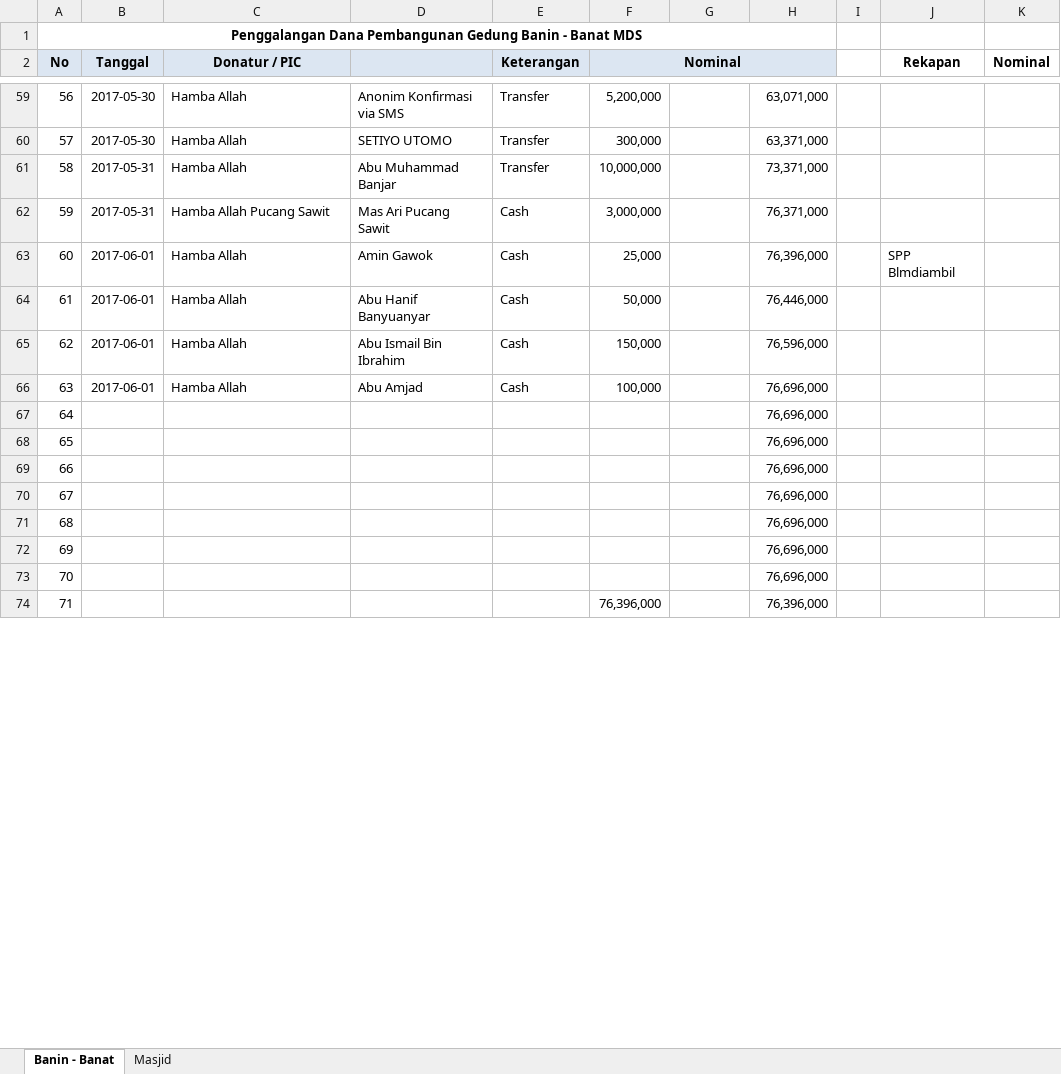
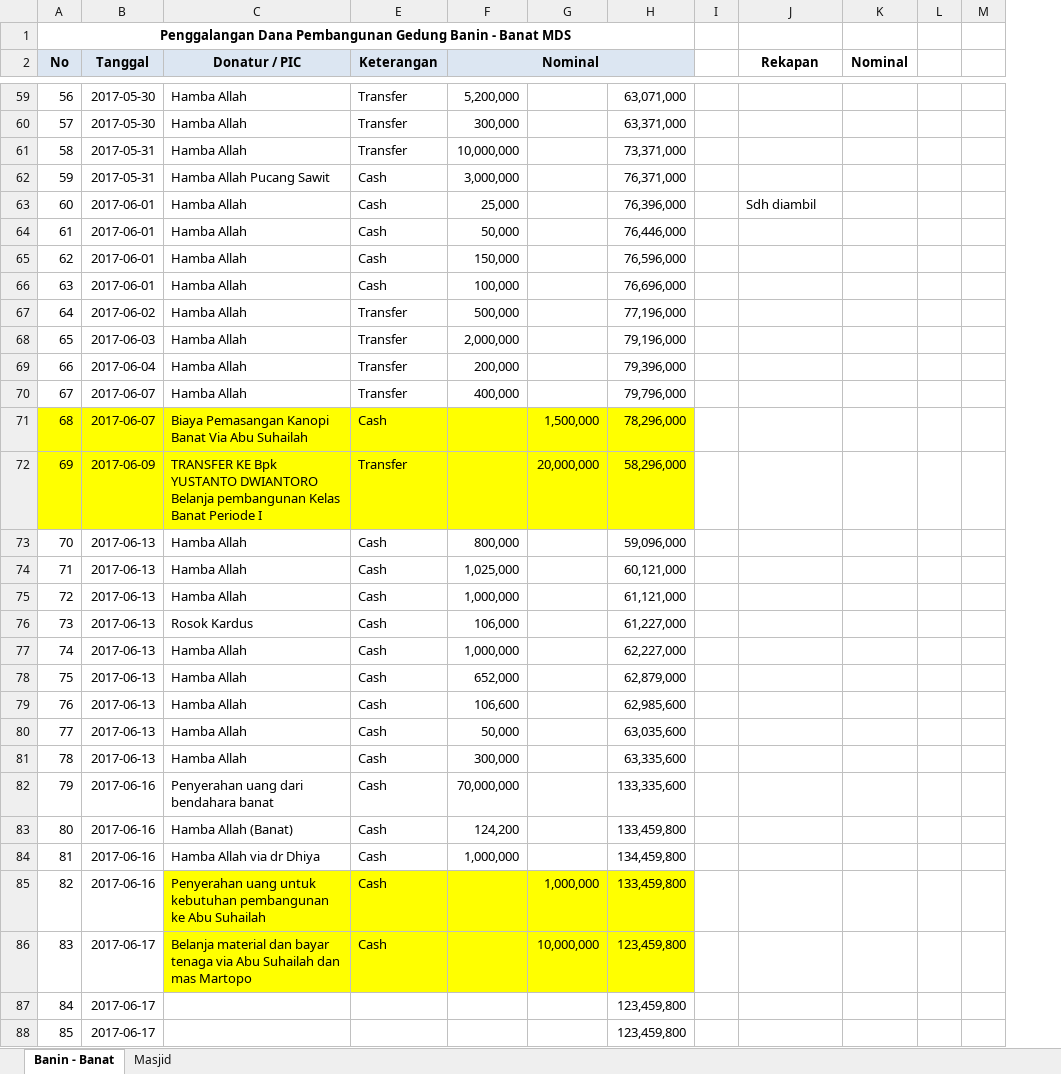
Before and after one commit to bagusprasojo/mds, an Excel workbook: Penggalangan Dana Pembangunan Gedung Banin - Banat MDS.xlsx, sheet Banin - Banat, drawn as a sheet; only a part is shown, gaps mark what is left out; values as stored, in another font and other column widths than the file's, no borders; removed rows and columns are numbered as before the commit, all else as after; the diff covers the shown part only; the diff names each change by its address in the sheet, - before the commit and + after, or states it on an @@ line.

```diff
--- a/Penggalangan Dana Pembangunan Gedung Banin - Banat MDS.xlsx (sheet Banin - Banat)
+++ b/Penggalangan Dana Pembangunan Gedung Banin - Banat MDS.xlsx (sheet Banin - Banat)
@@ column D hidden, rows 59-66: Anonim Konfirmasi via SMS | SETIYO UTOMO | Abu Muhammad Banjar | Mas Ari Pucang Sawit | Amin Gawok | Abu Hanif Banyuanyar | Abu Ismail Bin Ibrahim | Abu Amjad @@
+column L, empty
+column M, empty
-J63 (Rekapan): SPP Blmdiambil
+J63 (Rekapan): Sdh diambil
-row 67: 64 |  |  |  |  |  |  | 76,696,000
-row 68: 65 |  |  |  |  |  |  | 76,696,000
-row 69: 66 |  |  |  |  |  |  | 76,696,000
-row 70: 67 |  |  |  |  |  |  | 76,696,000
-row 71: 68 |  |  |  |  |  |  | 76,696,000
-row 72: 69 |  |  |  |  |  |  | 76,696,000
-row 73: 70 |  |  |  |  |  |  | 76,696,000
-row 74: 71 |  |  |  |  | 76,396,000 |  | 76,396,000
+row 67: 64 | 2017-06-02 | Hamba Allah | Transfer | 500,000 |  | 77,196,000
+row 68: 65 | 2017-06-03 | Hamba Allah | Transfer | 2,000,000 |  | 79,196,000
+row 69: 66 | 2017-06-04 | Hamba Allah | Transfer | 200,000 |  | 79,396,000
+row 70: 67 | 2017-06-07 | Hamba Allah | Transfer | 400,000 |  | 79,796,000
+row 71: 68 | 2017-06-07 | Biaya Pemasangan Kanopi Banat Via Abu Suhailah | Cash |  | 1,500,000 | 78,296,000
+row 72: 69 | 2017-06-09 | TRANSFER KE Bpk YUSTANTO DWIANTORO Belanja pembangunan Kelas Banat Periode I | Transfer |  | 20,000,000 | 58,296,000
+row 73: 70 | 2017-06-13 | Hamba Allah | Cash | 800,000 |  | 59,096,000
+row 74: 71 | 2017-06-13 | Hamba Allah | Cash | 1,025,000 |  | 60,121,000
+row 75: 72 | 2017-06-13 | Hamba Allah | Cash | 1,000,000 |  | 61,121,000
+row 76: 73 | 2017-06-13 | Rosok Kardus | Cash | 106,000 |  | 61,227,000
+row 77: 74 | 2017-06-13 | Hamba Allah | Cash | 1,000,000 |  | 62,227,000
+row 78: 75 | 2017-06-13 | Hamba Allah | Cash | 652,000 |  | 62,879,000
+row 79: 76 | 2017-06-13 | Hamba Allah | Cash | 106,600 |  | 62,985,600
+row 80: 77 | 2017-06-13 | Hamba Allah | Cash | 50,000 |  | 63,035,600
+row 81: 78 | 2017-06-13 | Hamba Allah | Cash | 300,000 |  | 63,335,600
+row 82: 79 | 2017-06-16 | Penyerahan uang dari bendahara banat | Cash | 70,000,000 |  | 133,335,600
+row 83: 80 | 2017-06-16 | Hamba Allah (Banat) | Cash | 124,200 |  | 133,459,800
+row 84: 81 | 2017-06-16 | Hamba Allah via dr Dhiya | Cash | 1,000,000 |  | 134,459,800
+row 85: 82 | 2017-06-16 | Penyerahan uang untuk kebutuhan pembangunan ke Abu Suhailah | Cash |  | 1,000,000 | 133,459,800
+row 86: 83 | 2017-06-17 | Belanja material dan bayar tenaga via Abu Suhailah dan mas Martopo | Cash |  | 10,000,000 | 123,459,800
+row 87: 84 | 2017-06-17 |  |  |  |  | 123,459,800
+row 88: 85 | 2017-06-17 |  |  |  |  | 123,459,800
```
Also changed, not shown: 1 added row, 6 edited cells and row numbers in column A elsewhere in this sheet, hidden cells, PenerimaanSPP.xlsx.
